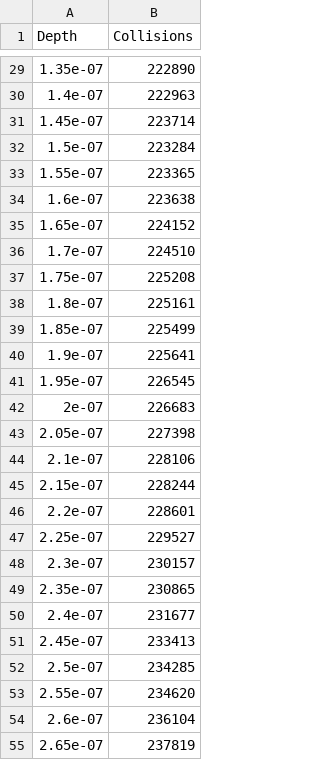
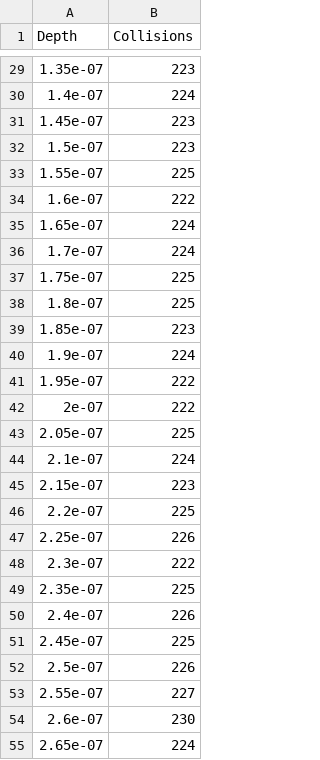
Before and after one commit to Shao-RMSGAL/AMCSET, a CSV file: output/collisions.csv, drawn as a sheet; only a part is shown, gaps mark what is left out; the diff covers the shown part only.

```diff
--- a/output/collisions.csv
+++ b/output/collisions.csv
@@ -29,27 +29,27 @@ Depth,Collisions
-1.35e-07,222890
-1.4e-07,222963
-1.45e-07,223714
-1.5e-07,223284
-1.55e-07,223365
-1.6e-07,223638
-1.65e-07,224152
-1.7e-07,224510
-1.75e-07,225208
-1.8e-07,225161
-1.85e-07,225499
-1.9e-07,225641
-1.95e-07,226545
-2e-07,226683
-2.05e-07,227398
-2.1e-07,228106
-2.15e-07,228244
-2.2e-07,228601
-2.25e-07,229527
-2.3e-07,230157
-2.35e-07,230865
-2.4e-07,231677
-2.45e-07,233413
-2.5e-07,234285
-2.55e-07,234620
-2.6e-07,236104
-2.65e-07,237819
+1.35e-07,223
+1.4e-07,224
+1.45e-07,223
+1.5e-07,223
+1.55e-07,225
+1.6e-07,222
+1.65e-07,224
+1.7e-07,224
+1.75e-07,225
+1.8e-07,225
+1.85e-07,223
+1.9e-07,224
+1.95e-07,222
+2e-07,222
+2.05e-07,225
+2.1e-07,224
+2.15e-07,223
+2.2e-07,225
+2.25e-07,226
+2.3e-07,222
+2.35e-07,225
+2.4e-07,226
+2.45e-07,225
+2.5e-07,226
+2.55e-07,227
+2.6e-07,230
+2.65e-07,224
```
Also changed, not shown: 58 edited cells elsewhere in this file, 8 other files.
